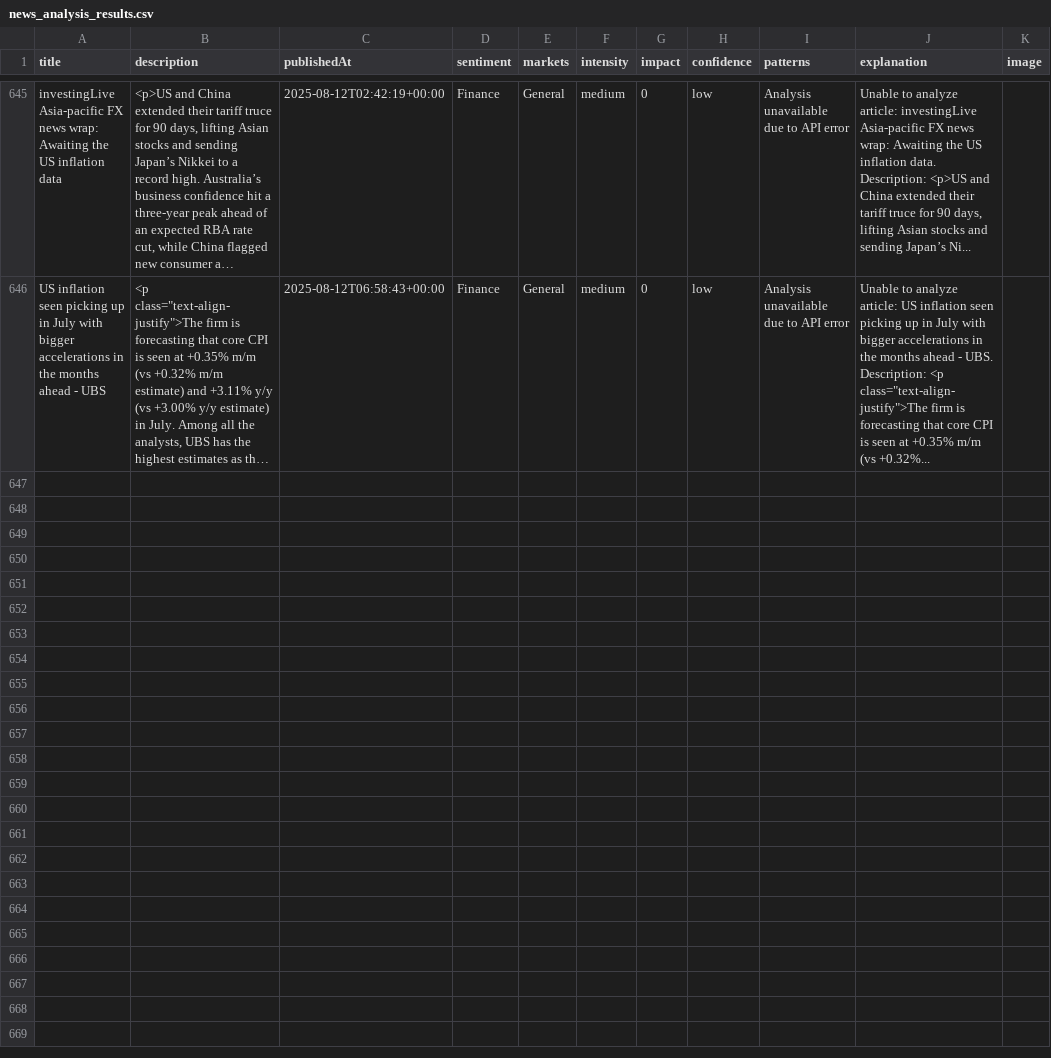
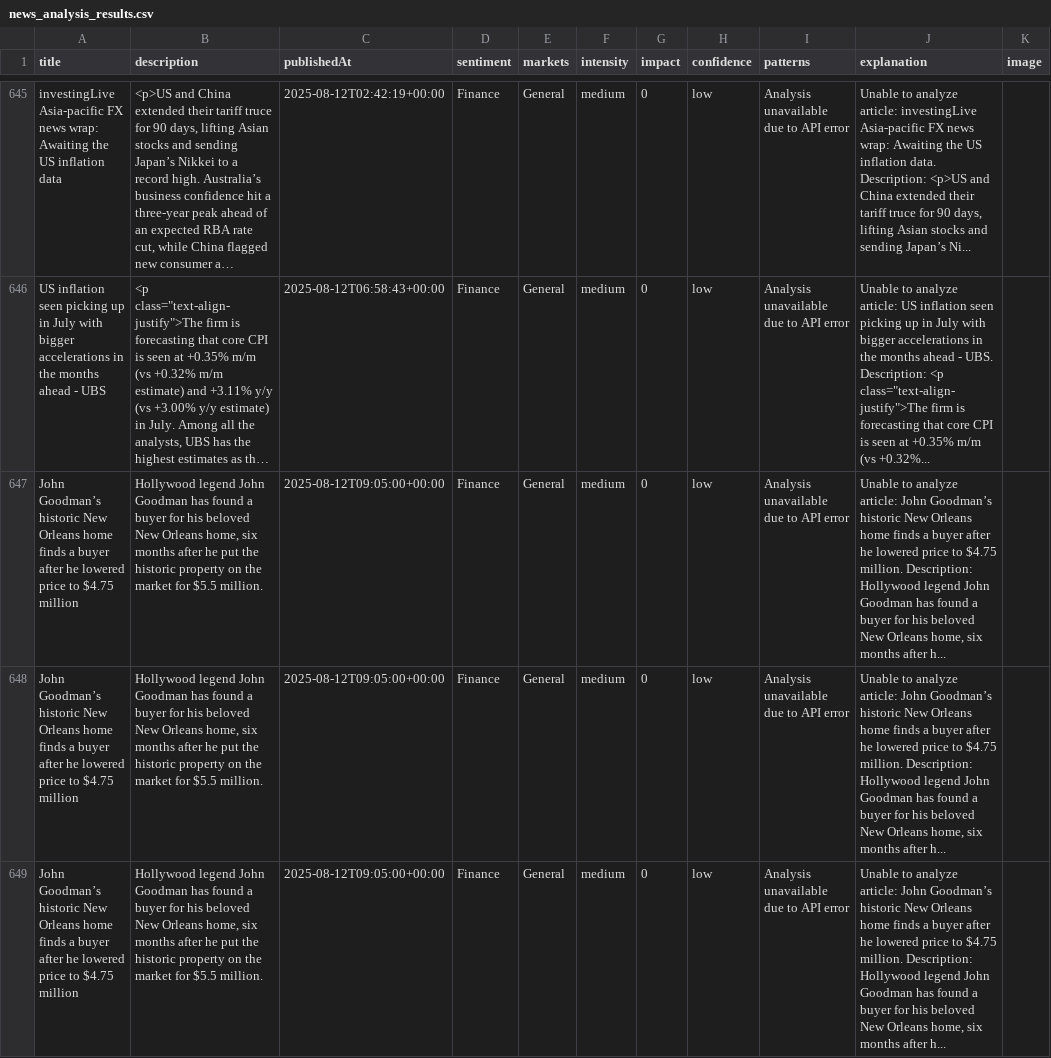
Before and after one commit to MarvinSchlein/InsightFundamental1, a CSV file: data/news_analysis_results.csv, drawn as a sheet; only a part is shown, gaps mark what is left out; long unchanged cells end in …; the diff covers the shown part only; the diff names each change by its address in the sheet, - before the commit and + after, or states it on an @@ line.

```diff
--- a/data/news_analysis_results.csv
+++ b/data/news_analysis_results.csv
+row 647: John Goodman’s historic New Orleans home finds a buyer after he lowered price to $4.75 million | Hollywood legend John Goodman has found a buyer for his beloved New Orleans home, six months after he put the historic property on the market for $5.5 million. | 2025-08-12T09:05:00+00:00 | Finance | General | medium | 0 | low | Analysis unavailable due to API error | Unable to analyze article: John Goodman’s historic New Orleans home finds a buyer after he lowered price to $4.75 million. Description: Hollywood legend John Goodman has found a buyer for his beloved New Orleans home, six months after h...
+row 648: John Goodman’s historic New Orleans home finds a buyer after he lowered price to $4.75 million | Hollywood legend John Goodman has found a buyer for his beloved New Orleans home, six months after he put the historic property on the market for $5.5 million. | 2025-08-12T09:05:00+00:00 | Finance | General | medium | 0 | low | Analysis unavailable due to API error | Unable to analyze article: John Goodman’s historic New Orleans home finds a buyer after he lowered price to $4.75 million. Description: Hollywood legend John Goodman has found a buyer for his beloved New Orleans home, six months after h...
+row 649: John Goodman’s historic New Orleans home finds a buyer after he lowered price to $4.75 million | Hollywood legend John Goodman has found a buyer for his beloved New Orleans home, six months after he put the historic property on the market for $5.5 million. | 2025-08-12T09:05:00+00:00 | Finance | General | medium | 0 | low | Analysis unavailable due to API error | Unable to analyze article: John Goodman’s historic New Orleans home finds a buyer after he lowered price to $4.75 million. Description: Hollywood legend John Goodman has found a buyer for his beloved New Orleans home, six months after h...
```
Also changed, not shown: 3 added rows elsewhere in this file.
